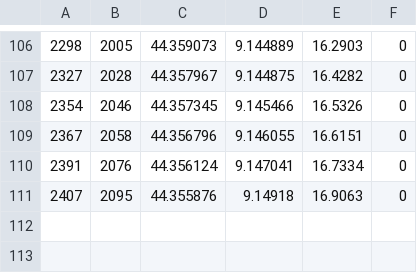
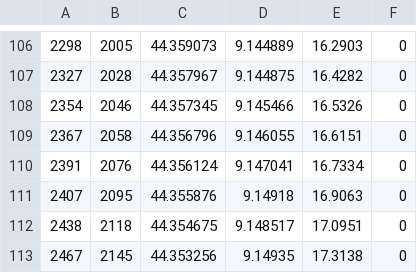
Before and after one commit to human705/SyncRideVideo, a CSV file: data/Boccadasse/CorrectionData.csv, drawn as a sheet; only a part is shown, gaps mark what is left out.

```diff
--- a/data/Boccadasse/CorrectionData.csv
+++ b/data/Boccadasse/CorrectionData.csv
@@ -111 +111,3 @@
 2407,2095,44.355876,9.14918,16.9063,0
+2438,2118,44.354675,9.148517,17.0951,0
+2467,2145,44.353256,9.14935,17.3138,0
```
Also changed, not shown: 7 other files.
